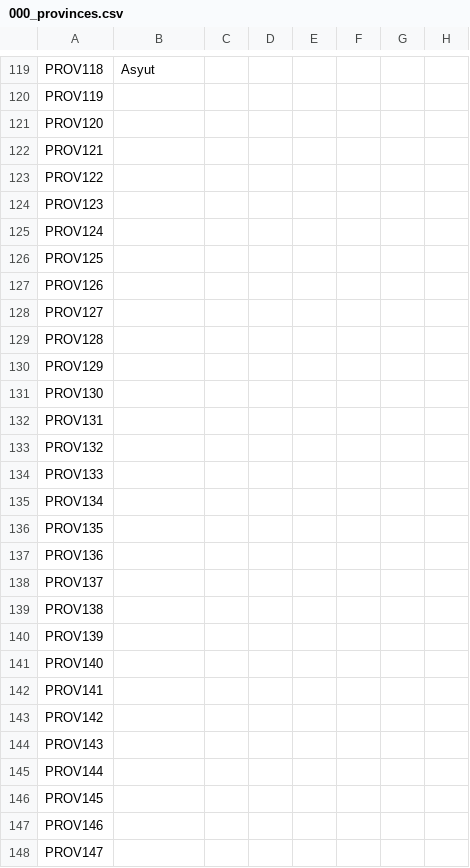
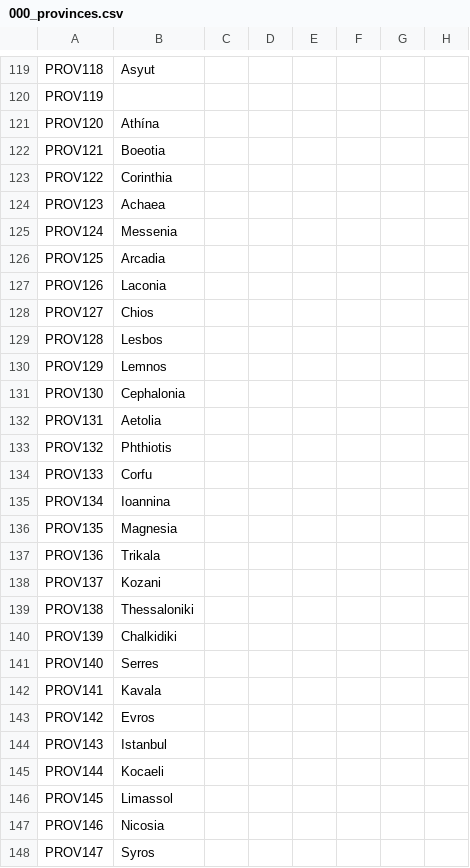
Before and after one commit to klorpa/After-The-End-Eurasia, a CSV file: ATE_Eurasia/localisation/000_provinces.csv, drawn as a sheet; only a part is shown, gaps mark what is left out; the diff covers the shown part only; the diff names each change by its address in the sheet, - before the commit and + after, or states it on an @@ line.

```diff
--- a/ATE_Eurasia/localisation/000_provinces.csv
+++ b/ATE_Eurasia/localisation/000_provinces.csv
-B121: (empty)
+B121: Athína
-B122: (empty)
+B122: Boeotia
-B123: (empty)
+B123: Corinthia
-B124: (empty)
+B124: Achaea
-B125: (empty)
+B125: Messenia
-B126: (empty)
+B126: Arcadia
-B127: (empty)
+B127: Laconia
-B128: (empty)
+B128: Chios
-B129: (empty)
+B129: Lesbos
-B130: (empty)
+B130: Lemnos
-B131: (empty)
+B131: Cephalonia
-B132: (empty)
+B132: Aetolia
-B133: (empty)
+B133: Phthiotis
-B134: (empty)
+B134: Corfu
-B135: (empty)
+B135: Ioannina
-B136: (empty)
+B136: Magnesia
-B137: (empty)
+B137: Trikala
-B138: (empty)
+B138: Kozani
-B139: (empty)
+B139: Thessaloniki
-B140: (empty)
+B140: Chalkidiki
-B141: (empty)
+B141: Serres
-B142: (empty)
+B142: Kavala
-B143: (empty)
+B143: Evros
-B144: (empty)
+B144: Istanbul
-B145: (empty)
+B145: Kocaeli
-B146: (empty)
+B146: Limassol
-B147: (empty)
+B147: Nicosia
-B148: (empty)
+B148: Syros
```
Also changed, not shown: 18 edited cells elsewhere in this file, ATE_Eurasia/map/adjacencies.csv, ATE_Eurasia/map/definition.csv, 3 other files.
